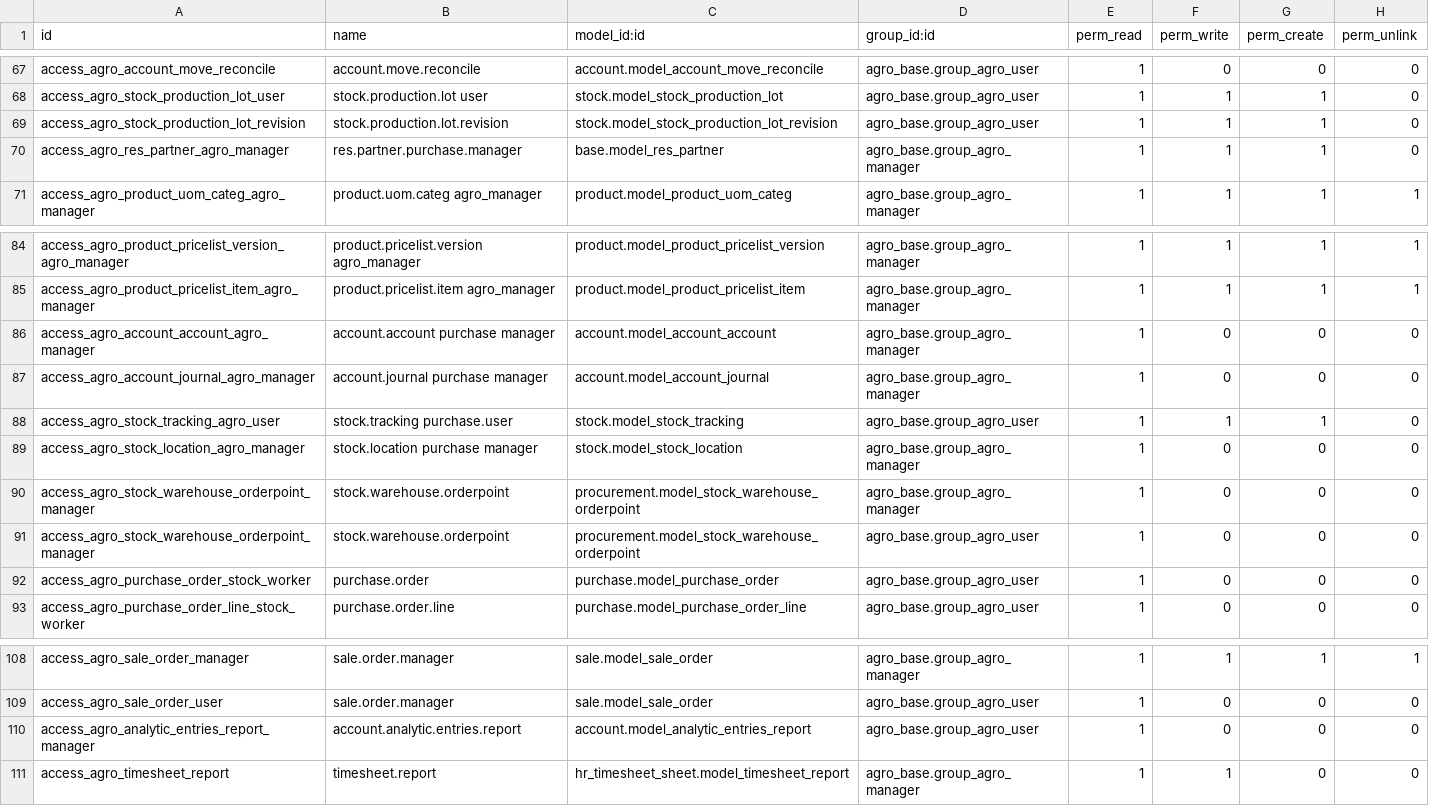
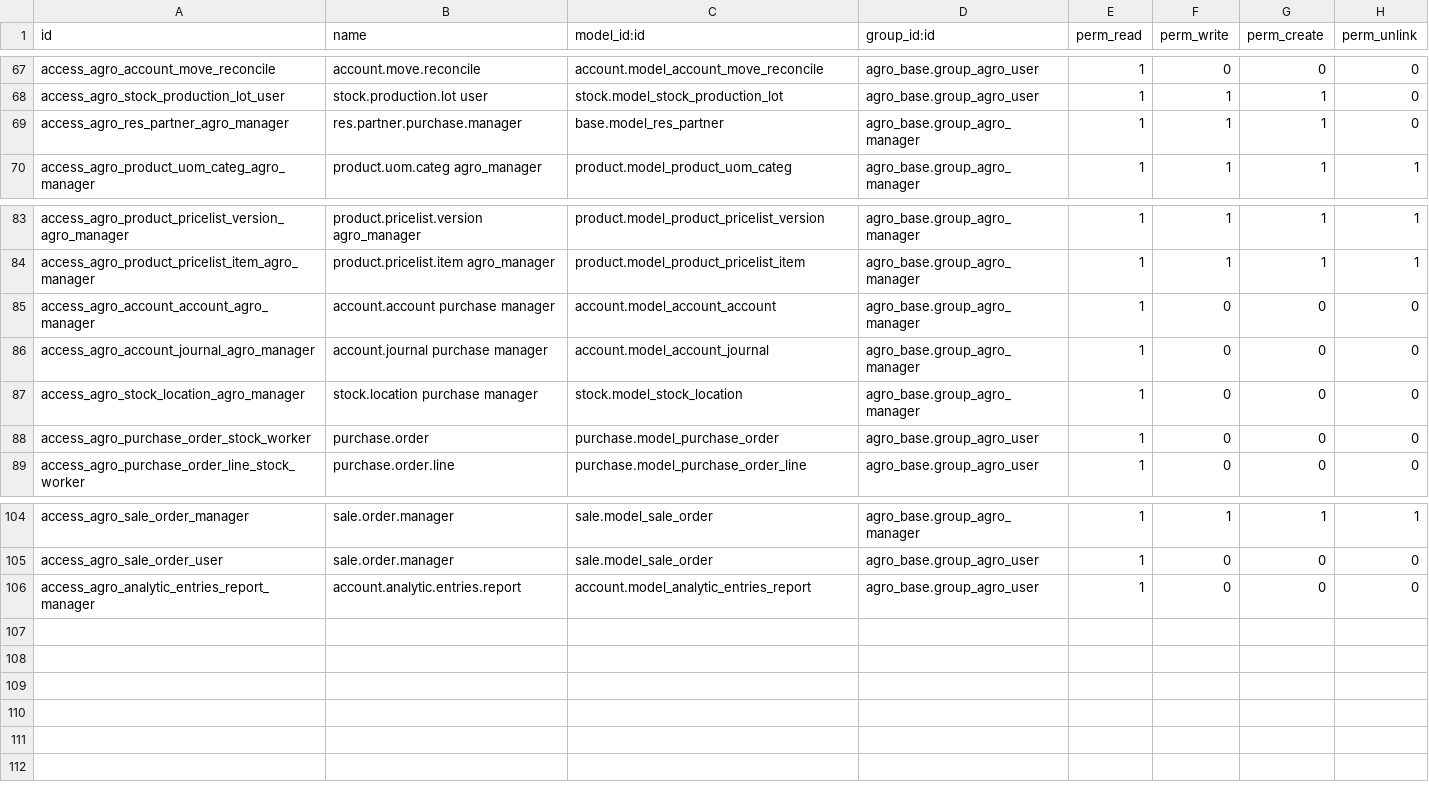
Before and after one commit to antoniofcano/agrooffice, a CSV file: agro_base/security/ir.model.access.csv, drawn as a sheet; only a part is shown, gaps mark what is left out; the diff names each change by its address in the sheet, - before the commit and + after, or states it on an @@ line.

```diff
--- a/agro_base/security/ir.model.access.csv
+++ b/agro_base/security/ir.model.access.csv
-row 69: access_agro_stock_production_lot_revision | stock.production.lot.revision | stock.model_stock_production_lot_revision | agro_base.group_agro_user | 1 | 1 | 1 | 0
-row 88: access_agro_stock_tracking_agro_user | stock.tracking purchase.user | stock.model_stock_tracking | agro_base.group_agro_user | 1 | 1 | 1 | 0
-row 90: access_agro_stock_warehouse_orderpoint_manager | stock.warehouse.orderpoint | procurement.model_stock_warehouse_orderpoint | agro_base.group_agro_manager | 1 | 0 | 0 | 0
-row 91: access_agro_stock_warehouse_orderpoint_manager | stock.warehouse.orderpoint | procurement.model_stock_warehouse_orderpoint | agro_base.group_agro_user | 1 | 0 | 0 | 0
-row 111: access_agro_timesheet_report | timesheet.report | hr_timesheet_sheet.model_timesheet_report | agro_base.group_agro_manager | 1 | 1 | 0 | 0
```
Also changed, not shown: agro_project/security/ir.model.access.csv, 23 other files.
